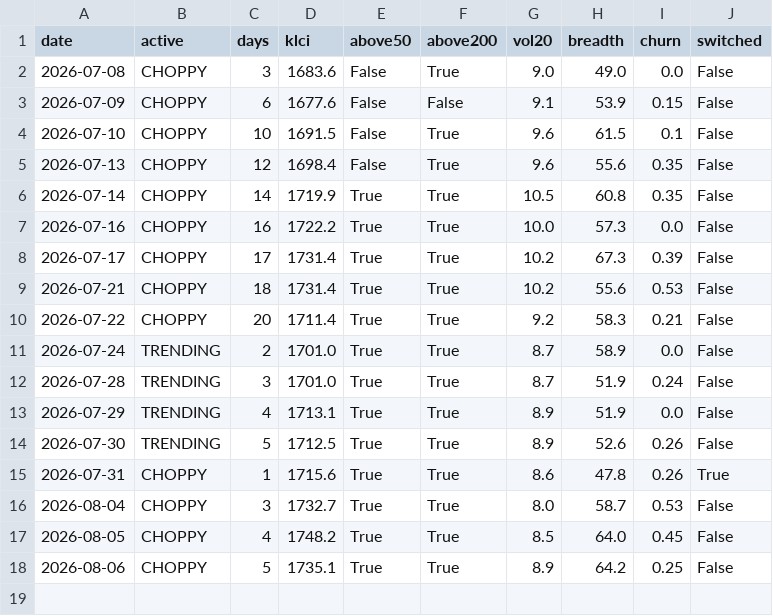
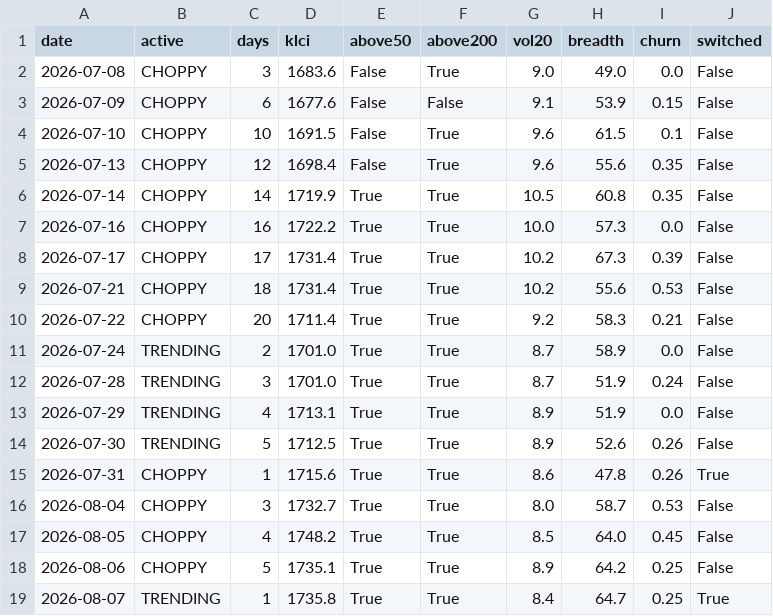
Before and after one commit to yankhaing-cmyk/BursaAgenticAI, a CSV file: regime_log.csv, drawn as a sheet.

```diff
--- a/regime_log.csv
+++ b/regime_log.csv
@@ -18 +18,2 @@ date,active,days,klci,above50,above200,vol20,breadth,churn,switched
 2026-08-06,CHOPPY,5,1735.1,True,True,8.9,64.2,0.25,False
+2026-08-07,TRENDING,1,1735.8,True,True,8.4,64.7,0.25,True
```
Also changed, not shown: history.csv, 2 other files.
